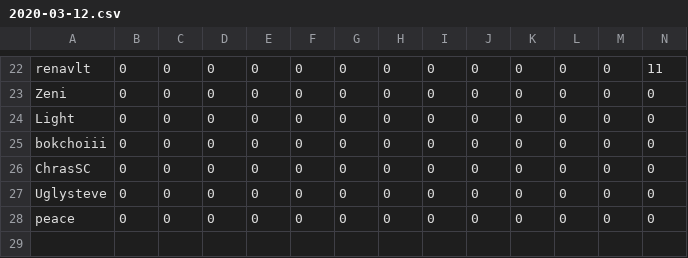
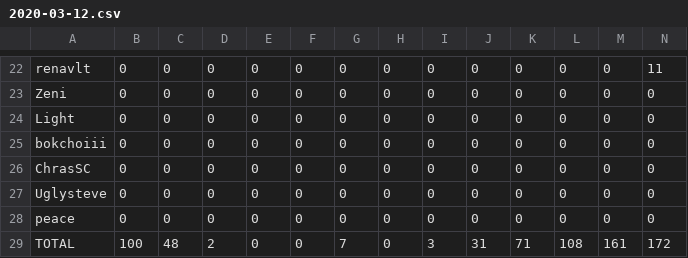
Before and after one commit to kenneththomas/ari6, a CSV file: stats/daily/2020-03-12.csv, drawn as a sheet; only a part is shown, gaps mark what is left out; rows hold the shown columns only; the diff names each change by its address in the sheet, - before the commit and + after, or states it on an @@ line.

```diff
--- a/stats/daily/2020-03-12.csv
+++ b/stats/daily/2020-03-12.csv
+row 29: TOTAL | 100 | 48 | 2 | 0 | 0 | 7 | 0 | 3 | 31 | 71 | 108 | 161 | 172
```
Also changed, not shown: stats/daily/2020-03-13.csv, stats/daily/2020-03-15.csv, 13 other files.
